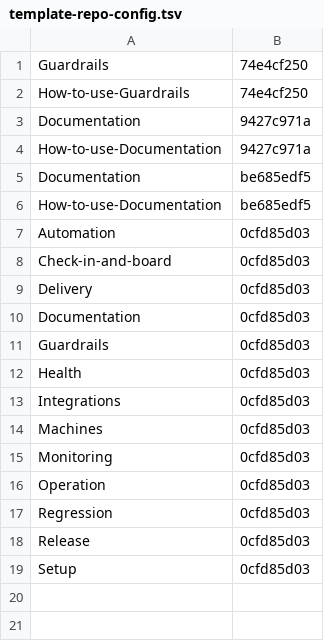
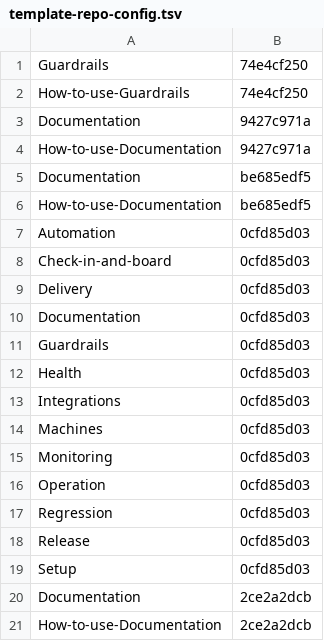
Before and after one commit to Charlie-org146/agent-workflow-template, a TSV file: .loop/kept/template-repo-config.tsv, drawn as a sheet.

Commit message:
Kept: template-repo-config

```diff
--- a/.loop/kept/template-repo-config.tsv
+++ b/.loop/kept/template-repo-config.tsv
@@ -19 +19,3 @@ Release	0cfd85d03
 Setup	0cfd85d03
+Documentation	2ce2a2dcb
+How-to-use-Documentation	2ce2a2dcb
```
